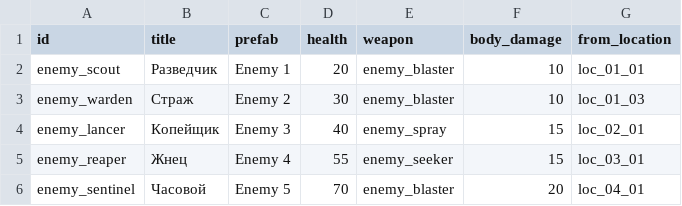
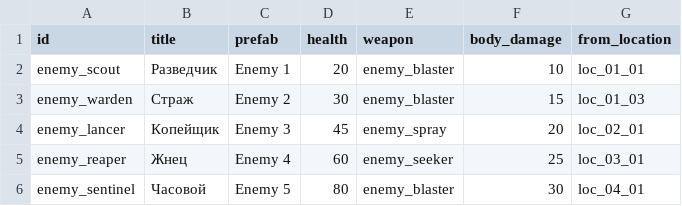
Before and after one commit to BarVit/UnityHomeWorks, a TSV file: Flappy Terminator/Assets/Data/Tables/enemy_ships.tsv, drawn as a sheet.

```diff
--- a/Flappy Terminator/Assets/Data/Tables/enemy_ships.tsv
+++ b/Flappy Terminator/Assets/Data/Tables/enemy_ships.tsv
@@ -2,5 +2,5 @@ id	title	prefab	health	weapon	body_damage	from_location
 enemy_scout	Разведчик	Enemy 1	20	enemy_blaster	10	loc_01_01
-enemy_warden	Страж	Enemy 2	30	enemy_blaster	10	loc_01_03
-enemy_lancer	Копейщик	Enemy 3	40	enemy_spray	15	loc_02_01
-enemy_reaper	Жнец	Enemy 4	55	enemy_seeker	15	loc_03_01
-enemy_sentinel	Часовой	Enemy 5	70	enemy_blaster	20	loc_04_01
+enemy_warden	Страж	Enemy 2	30	enemy_blaster	15	loc_01_03
+enemy_lancer	Копейщик	Enemy 3	45	enemy_spray	20	loc_02_01
+enemy_reaper	Жнец	Enemy 4	60	enemy_seeker	25	loc_03_01
+enemy_sentinel	Часовой	Enemy 5	80	enemy_blaster	30	loc_04_01
```
Also changed, not shown: Flappy Terminator/Assets/Data/Tables/weapons.tsv, 2 other files.
